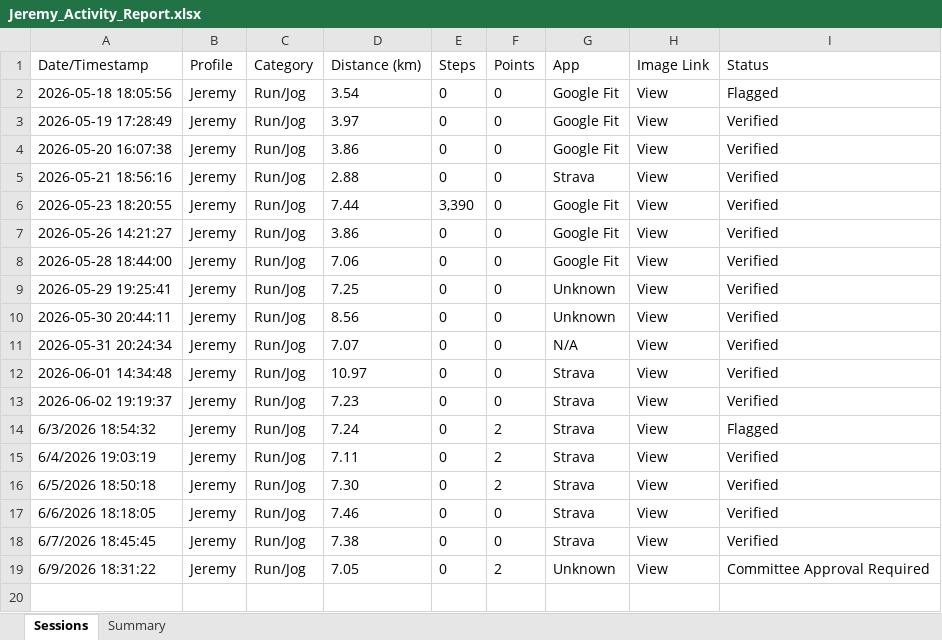
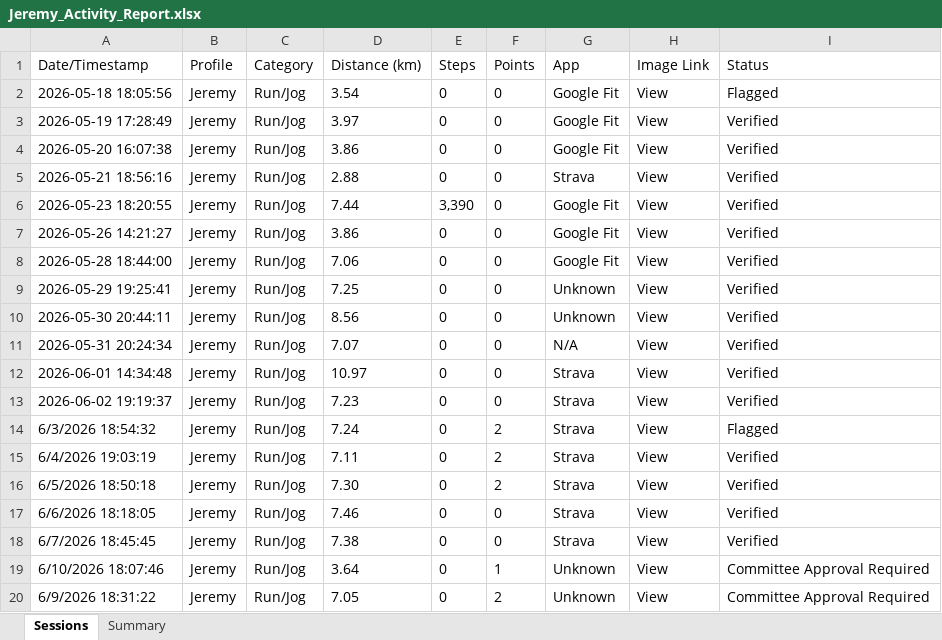
Before and after one commit to mrporky594/strides-and-sync, an Excel workbook: Reports/Members/Jeremy_Activity_Report.xlsx, sheet Sessions, drawn as a sheet; values as stored, in another font and other column widths than the file's, no borders; the diff names each change by its address in the sheet, - before the commit and + after, or states it on an @@ line.

```diff
--- a/Reports/Members/Jeremy_Activity_Report.xlsx (sheet Sessions)
+++ b/Reports/Members/Jeremy_Activity_Report.xlsx (sheet Sessions)
+row 19: 6/10/2026 18:07:46 | Jeremy | Run/Jog | 3.64 | 0 | 1 | Unknown | View | Committee Approval Required
```
Also changed, not shown: sheet Summary, Reports/Members/CRX_Activity_Report.xlsx, Reports/Members/Kai Fong_Activity_Report.xlsx, 11 other files.
